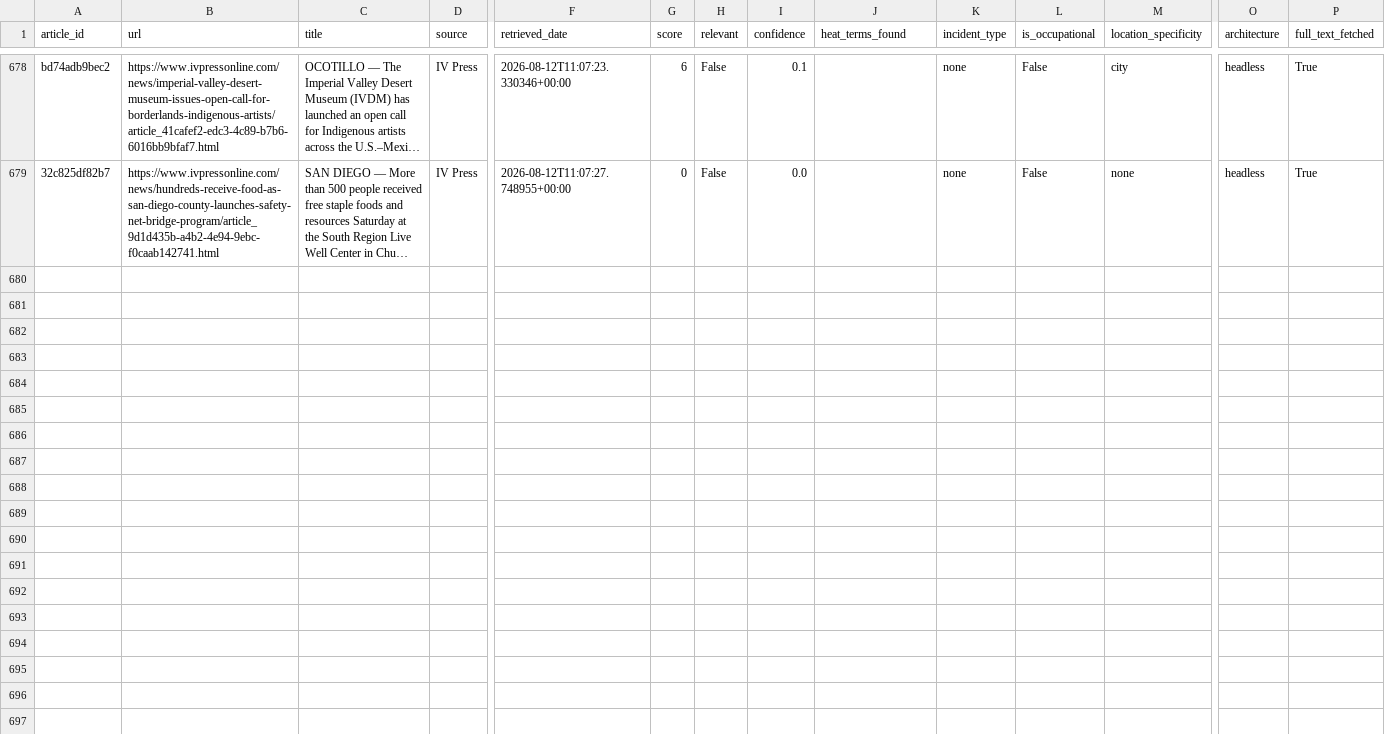
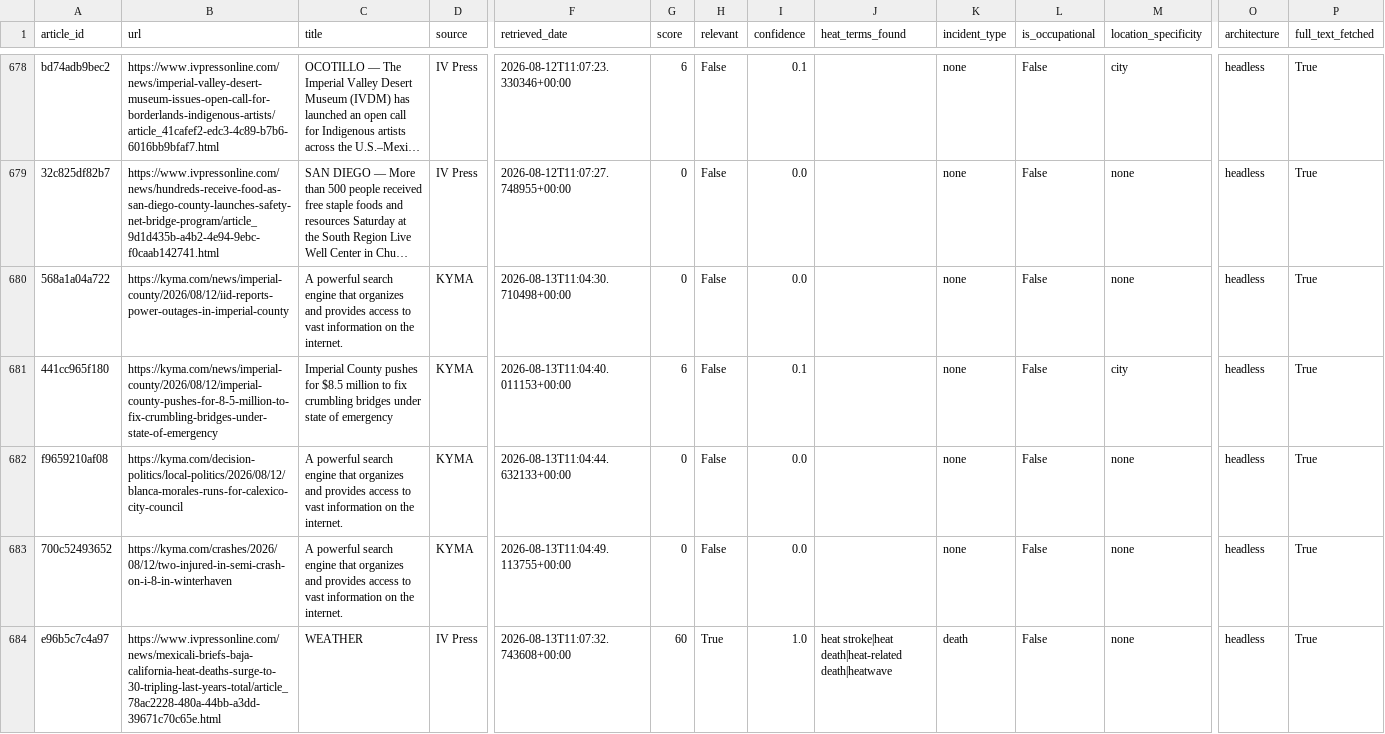
Before and after one commit to theaenache/4branch-iv-heatwatch, a CSV file: data/headless_scored.csv, drawn as a sheet; only a part is shown, gaps mark what is left out; long unchanged cells end in …; rows hold the shown columns only; the diff covers the shown part only; the diff names each change by its address in the sheet, - before the commit and + after, or states it on an @@ line.

```diff
--- a/data/headless_scored.csv
+++ b/data/headless_scored.csv
+row 680: 568a1a04a722 | https://kyma.com/news/imperial-county/2026/08/12/iid-reports-power-outages-in-imperial-county | A powerful search engine that organizes and provides access to vast information on the internet. | KYMA | 2026-08-13T11:04:30.710498+00:00 | 0 | False | 0.0 |  | none | False | none | headless | True
+row 681: 441cc965f180 | https://kyma.com/news/imperial-county/2026/08/12/imperial-county-pushes-for-8-5-million-to-fix-crumbling-bridges-under-state-of-emergency | Imperial County pushes for $8.5 million to fix crumbling bridges under state of emergency | KYMA | 2026-08-13T11:04:40.011153+00:00 | 6 | False | 0.1 |  | none | False | city | headless | True
+row 682: f9659210af08 | https://kyma.com/decision-politics/local-politics/2026/08/12/blanca-morales-runs-for-calexico-city-council | A powerful search engine that organizes and provides access to vast information on the internet. | KYMA | 2026-08-13T11:04:44.632133+00:00 | 0 | False | 0.0 |  | none | False | none | headless | True
+row 683: 700c52493652 | https://kyma.com/crashes/2026/08/12/two-injured-in-semi-crash-on-i-8-in-winterhaven | A powerful search engine that organizes and provides access to vast information on the internet. | KYMA | 2026-08-13T11:04:49.113755+00:00 | 0 | False | 0.0 |  | none | False | none | headless | True
+row 684: e96b5c7c4a97 | https://www.ivpressonline.com/news/mexicali-briefs-baja-california-heat-deaths-surge-to-30-tripling-last-years-total/article_78ac2228-480a-44bb-a3dd-39671c70c65e.html | WEATHER | IV Press | 2026-08-13T11:07:32.743608+00:00 | 60 | True | 1.0 | heat stroke|heat death|heat-related death|heatwave | death | False | none | headless | True
```
Also changed, not shown: 5 added rows elsewhere in this file, data/alerts_scored.csv, data/llm_scored.csv, 2 other files.
